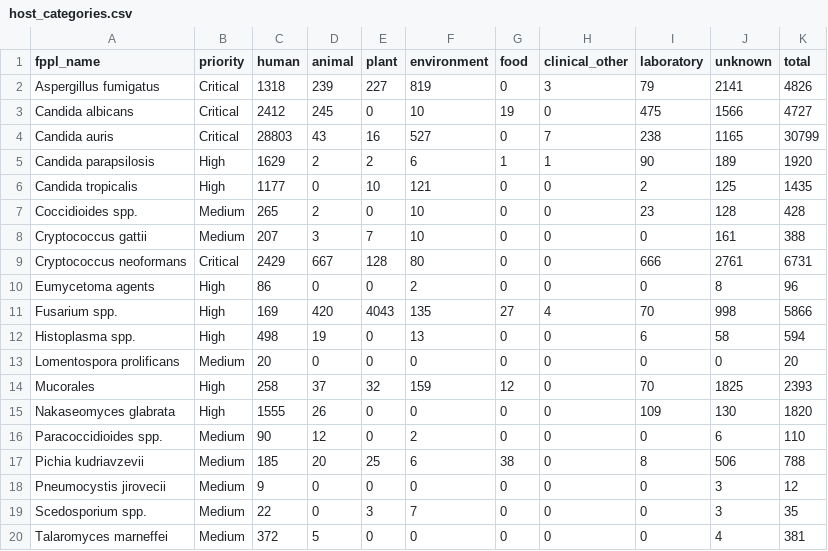
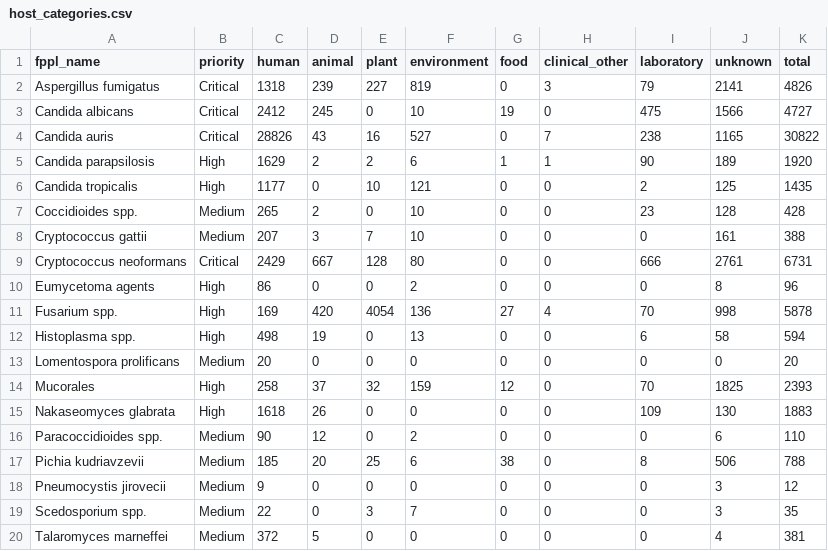
Before and after one commit to happykhan/fungiwatch, a CSV file: build/host_categories.csv, drawn as a sheet.

```diff
--- a/build/host_categories.csv
+++ b/build/host_categories.csv
@@ -3,3 +3,3 @@ Aspergillus fumigatus,Critical,1318,239,227,819,0,3,79,2141,4826
 Candida albicans,Critical,2412,245,0,10,19,0,475,1566,4727
-Candida auris,Critical,28803,43,16,527,0,7,238,1165,30799
+Candida auris,Critical,28826,43,16,527,0,7,238,1165,30822
 Candida parapsilosis,High,1629,2,2,6,1,1,90,189,1920
@@ -10,3 +10,3 @@ Cryptococcus neoformans,Critical,2429,667,128,80,0,0,666,2761,6731
 Eumycetoma agents,High,86,0,0,2,0,0,0,8,96
-Fusarium spp.,High,169,420,4043,135,27,4,70,998,5866
+Fusarium spp.,High,169,420,4054,136,27,4,70,998,5878
 Histoplasma spp.,High,498,19,0,13,0,0,6,58,594
@@ -14,3 +14,3 @@ Lomentospora prolificans,Medium,20,0,0,0,0,0,0,0,20
 Mucorales,High,258,37,32,159,12,0,70,1825,2393
-Nakaseomyces glabrata,High,1555,26,0,0,0,0,109,130,1820
+Nakaseomyces glabrata,High,1618,26,0,0,0,0,109,130,1883
 Paracoccidioides spp.,Medium,90,12,0,2,0,0,0,6,110
```
Also changed, not shown: build/submitter_categories.csv, build/submitters.csv, 7 other files.
